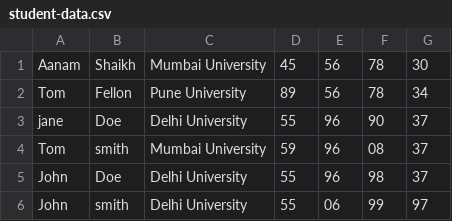
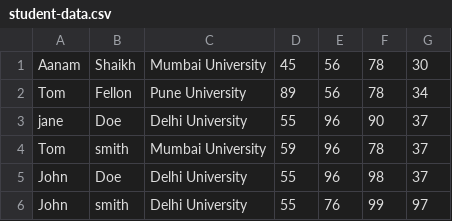
Before and after one commit to aanamshaikh/Aanam-golang-learning, a CSV file: student-grading/student-data.csv, drawn as a sheet.

```diff
--- a/student-grading/student-data.csv
+++ b/student-grading/student-data.csv
@@ -3,4 +3,4 @@ Tom,Fellon,Pune University,89,56,78,34
 jane,Doe,Delhi University,55,96,90,37
-Tom,smith,Mumbai University,59,96,08,37
+Tom,smith,Mumbai University,59,96,78,37
 John,Doe,Delhi University,55,96,98,37
-John,smith,Delhi University,55,06,99,97
+John,smith,Delhi University,55,76,99,97
```
Also changed, not shown: 3 other files.
